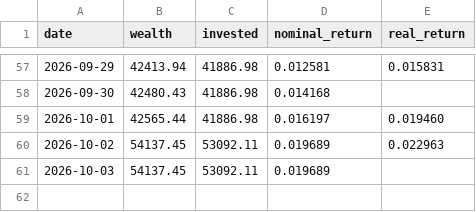
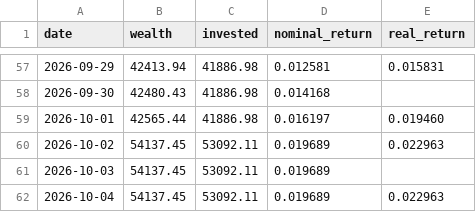
Before and after one commit to dinheiroempauta/monitor-carteira-limites, a CSV file: config/wealth_history.csv, drawn as a sheet; only a part is shown, gaps mark what is left out; the diff names each change by its address in the sheet, - before the commit and + after, or states it on an @@ line.

```diff
--- a/config/wealth_history.csv
+++ b/config/wealth_history.csv
+row 62: 2026-10-04 | 54137.45 | 53092.11 | 0.019689 | 0.022963
```
Also changed, not shown: 1 other file.
